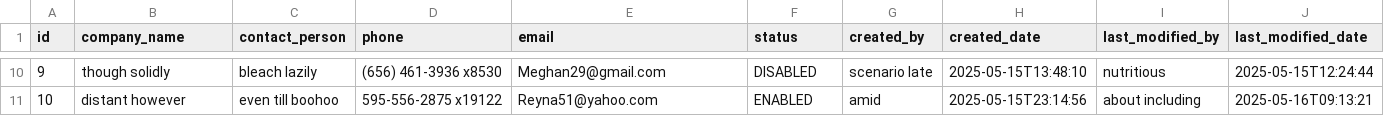
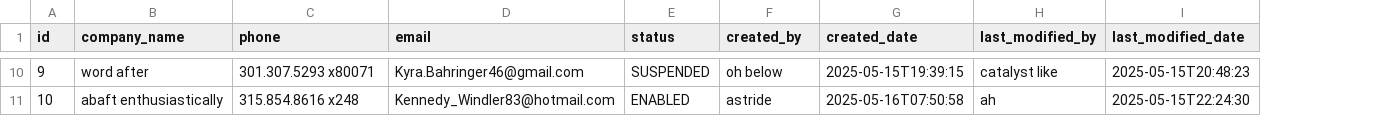
Before and after one commit to aimededdinetouati/stockflow-api, a CSV file: src/main/resources/config/liquibase/fake-data/client_account.csv, drawn as a sheet; only a part is shown, gaps mark what is left out; removed rows and columns are numbered as before the commit, all else as after; the diff covers the shown part only; the diff names each change by its address in the sheet, - before the commit and + after, or states it on an @@ line.

```diff
--- a/src/main/resources/config/liquibase/fake-data/client_account.csv
+++ b/src/main/resources/config/liquibase/fake-data/client_account.csv
-column C (contact_person), rows 10-11: bleach lazily | even till boohoo
-B10 (company_name): though solidly
+B10 (company_name): word after
-C10 (phone): (656) 461-3936 x8530
+C10 (phone): 301.307.5293 x80071
-D10 (email): Meghan29@gmail.com
+D10 (email): Kyra.Bahringer46@gmail.com
-E10 (status): DISABLED
+E10 (status): SUSPENDED
-F10 (created_by): scenario late
+F10 (created_by): oh below
-G10 (created_date): 2025-05-15T13:48:10
+G10 (created_date): 2025-05-15T19:39:15
-H10 (last_modified_by): nutritious
+H10 (last_modified_by): catalyst like
-I10 (last_modified_date): 2025-05-15T12:24:44
+I10 (last_modified_date): 2025-05-15T20:48:23
-B11 (company_name): distant however
+B11 (company_name): abaft enthusiastically
-C11 (phone): 595-556-2875 x19122
+C11 (phone): 315.854.8616 x248
-D11 (email): Reyna51@yahoo.com
+D11 (email): Kennedy_Windler83@hotmail.com
-F11 (created_by): amid
+F11 (created_by): astride
-G11 (created_date): 2025-05-15T23:14:56
+G11 (created_date): 2025-05-16T07:50:58
-H11 (last_modified_by): about including
+H11 (last_modified_by): ah
-I11 (last_modified_date): 2025-05-16T09:13:21
+I11 (last_modified_date): 2025-05-15T22:24:30
```
Also changed, not shown: 62 edited cells elsewhere in this file, src/main/resources/config/liquibase/fake-data/inventory.csv, src/main/resources/config/liquibase/fake-data/product.csv, 41 other files.
